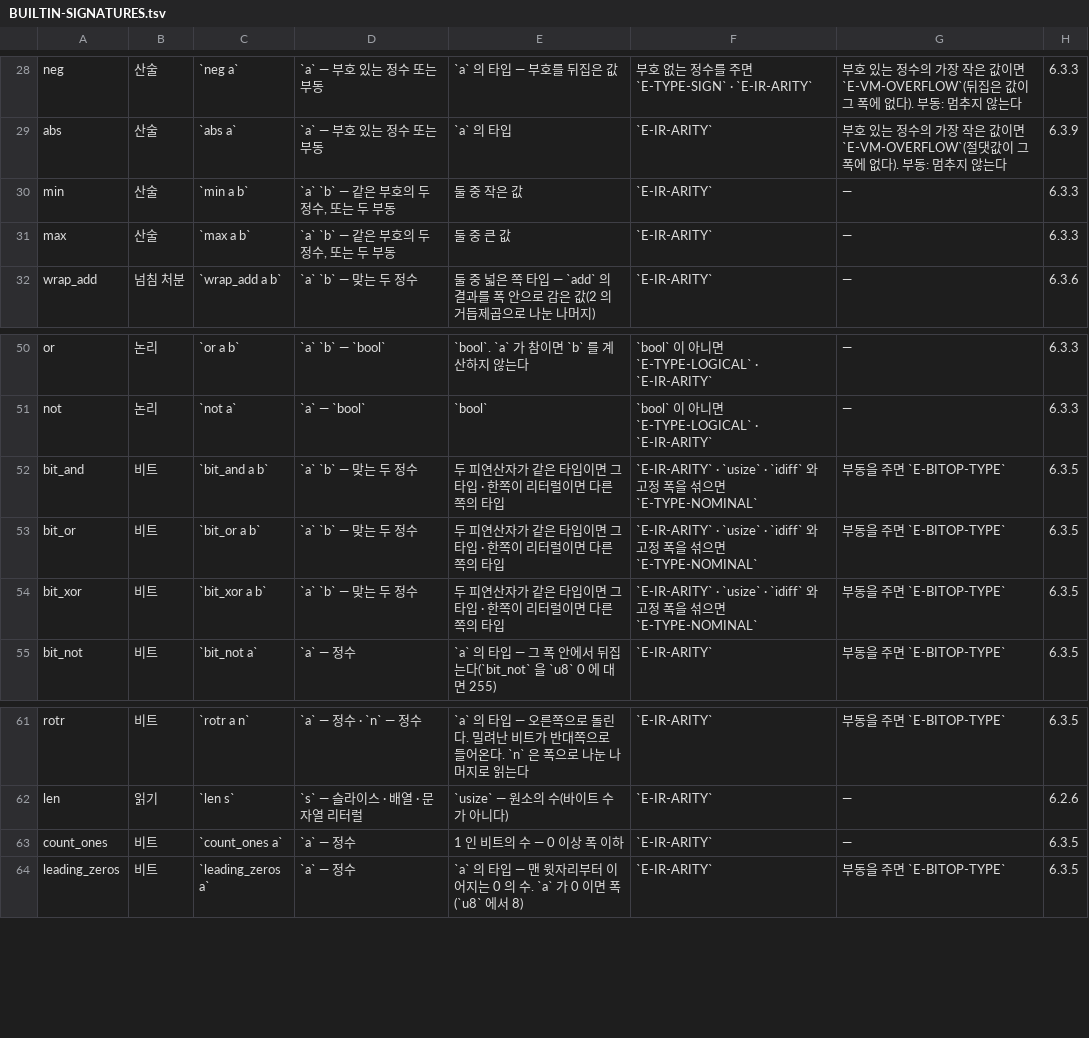
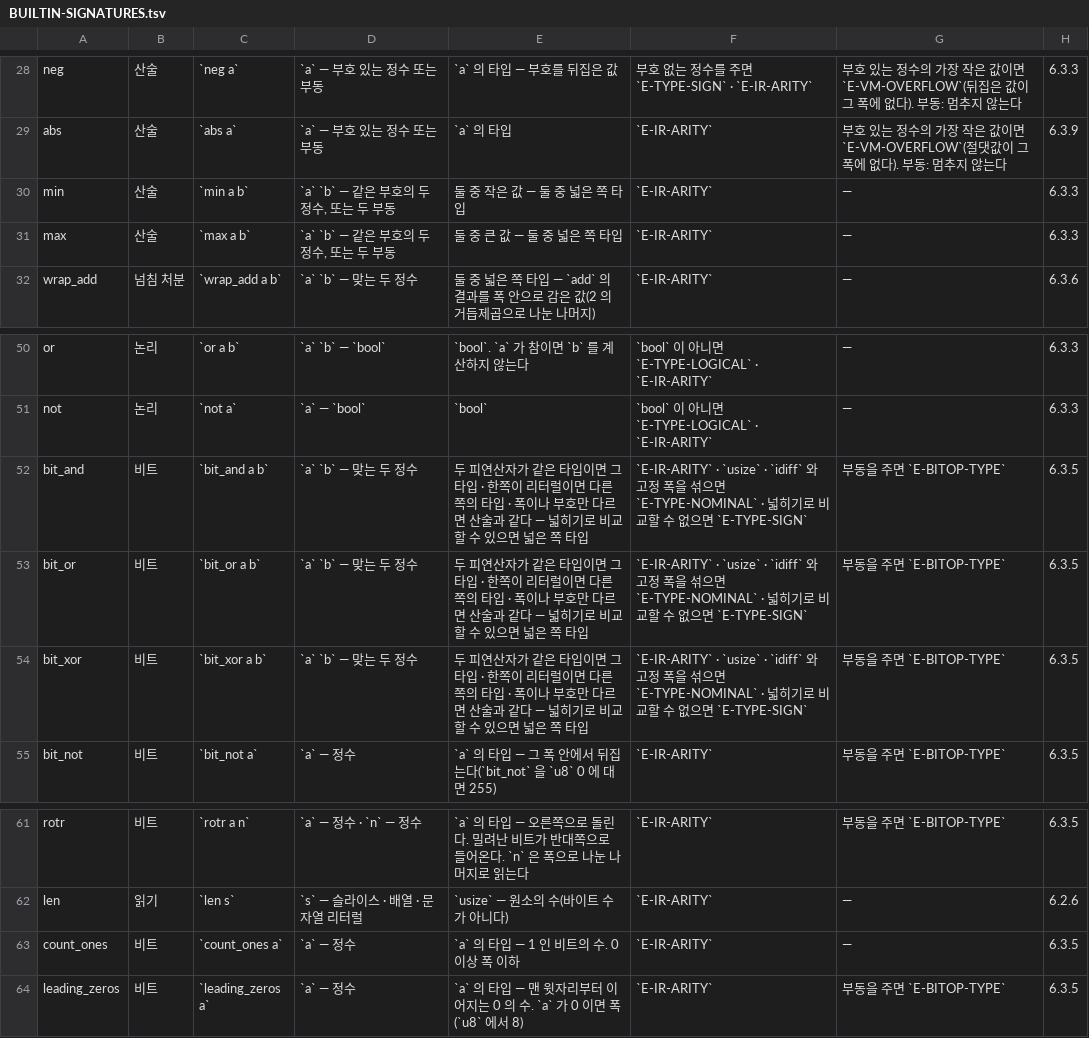
Before and after one commit to rubidus-api/lowent_lang, a TSV file: docs/spec/BUILTIN-SIGNATURES.tsv, drawn as a sheet; only a part is shown, gaps mark what is left out.

```diff
--- a/docs/spec/BUILTIN-SIGNATURES.tsv
+++ b/docs/spec/BUILTIN-SIGNATURES.tsv
@@ -29,4 +29,4 @@ neg	산술	`neg a`	`a` — 부호 있는 정수 또는 부동	`a` 의 타입 —
 abs	산술	`abs a`	`a` — 부호 있는 정수 또는 부동	`a` 의 타입	`E-IR-ARITY`	부호 있는 정수의 가장 작은 값이면 `E-VM-OVERFLOW`(절댓값이 그 폭에 없다). 부동: 멈추지 않는다	6.3.9
-min	산술	`min a b`	`a` `b` — 같은 부호의 두 정수, 또는 두 부동	둘 중 작은 값	`E-IR-ARITY`	—	6.3.3
-max	산술	`max a b`	`a` `b` — 같은 부호의 두 정수, 또는 두 부동	둘 중 큰 값	`E-IR-ARITY`	—	6.3.3
+min	산술	`min a b`	`a` `b` — 같은 부호의 두 정수, 또는 두 부동	둘 중 작은 값 — 둘 중 넓은 쪽 타입	`E-IR-ARITY`	—	6.3.3
+max	산술	`max a b`	`a` `b` — 같은 부호의 두 정수, 또는 두 부동	둘 중 큰 값 — 둘 중 넓은 쪽 타입	`E-IR-ARITY`	—	6.3.3
 wrap_add	넘침 처분	`wrap_add a b`	`a` `b` — 맞는 두 정수	둘 중 넓은 쪽 타입 — `add` 의 결과를 폭 안으로 감은 값(2 의 거듭제곱으로 나눈 나머지)	`E-IR-ARITY`	—	6.3.6
@@ -51,5 +51,5 @@ or	논리	`or a b`	`a` `b` — `bool`	`bool`. `a` 가 참이면 `b` 를 계산
 not	논리	`not a`	`a` — `bool`	`bool`	`bool` 이 아니면 `E-TYPE-LOGICAL` · `E-IR-ARITY`	—	6.3.3
-bit_and	비트	`bit_and a b`	`a` `b` — 맞는 두 정수	두 피연산자가 같은 타입이면 그 타입 · 한쪽이 리터럴이면 다른 쪽의 타입	`E-IR-ARITY` · `usize` · `idiff` 와 고정 폭을 섞으면 `E-TYPE-NOMINAL`	부동을 주면 `E-BITOP-TYPE`	6.3.5
-bit_or	비트	`bit_or a b`	`a` `b` — 맞는 두 정수	두 피연산자가 같은 타입이면 그 타입 · 한쪽이 리터럴이면 다른 쪽의 타입	`E-IR-ARITY` · `usize` · `idiff` 와 고정 폭을 섞으면 `E-TYPE-NOMINAL`	부동을 주면 `E-BITOP-TYPE`	6.3.5
-bit_xor	비트	`bit_xor a b`	`a` `b` — 맞는 두 정수	두 피연산자가 같은 타입이면 그 타입 · 한쪽이 리터럴이면 다른 쪽의 타입	`E-IR-ARITY` · `usize` · `idiff` 와 고정 폭을 섞으면 `E-TYPE-NOMINAL`	부동을 주면 `E-BITOP-TYPE`	6.3.5
+bit_and	비트	`bit_and a b`	`a` `b` — 맞는 두 정수	두 피연산자가 같은 타입이면 그 타입 · 한쪽이 리터럴이면 다른 쪽의 타입 · 폭이나 부호만 다르면 산술과 같다 — 넓히기로 비교할 수 있으면 넓은 쪽 타입	`E-IR-ARITY` · `usize` · `idiff` 와 고정 폭을 섞으면 `E-TYPE-NOMINAL` · 넓히기로 비교할 수 없으면 `E-TYPE-SIGN`	부동을 주면 `E-BITOP-TYPE`	6.3.5
+bit_or	비트	`bit_or a b`	`a` `b` — 맞는 두 정수	두 피연산자가 같은 타입이면 그 타입 · 한쪽이 리터럴이면 다른 쪽의 타입 · 폭이나 부호만 다르면 산술과 같다 — 넓히기로 비교할 수 있으면 넓은 쪽 타입	`E-IR-ARITY` · `usize` · `idiff` 와 고정 폭을 섞으면 `E-TYPE-NOMINAL` · 넓히기로 비교할 수 없으면 `E-TYPE-SIGN`	부동을 주면 `E-BITOP-TYPE`	6.3.5
+bit_xor	비트	`bit_xor a b`	`a` `b` — 맞는 두 정수	두 피연산자가 같은 타입이면 그 타입 · 한쪽이 리터럴이면 다른 쪽의 타입 · 폭이나 부호만 다르면 산술과 같다 — 넓히기로 비교할 수 있으면 넓은 쪽 타입	`E-IR-ARITY` · `usize` · `idiff` 와 고정 폭을 섞으면 `E-TYPE-NOMINAL` · 넓히기로 비교할 수 없으면 `E-TYPE-SIGN`	부동을 주면 `E-BITOP-TYPE`	6.3.5
 bit_not	비트	`bit_not a`	`a` — 정수	`a` 의 타입 — 그 폭 안에서 뒤집는다(`bit_not` 을 `u8` 0 에 대면 255)	`E-IR-ARITY`	부동을 주면 `E-BITOP-TYPE`	6.3.5
@@ -62,3 +62,3 @@ rotr	비트	`rotr a n`	`a` — 정수 · `n` — 정수	`a` 의 타입 — 오
 len	읽기	`len s`	`s` — 슬라이스 · 배열 · 문자열 리터럴	`usize` — 원소의 수(바이트 수가 아니다)	`E-IR-ARITY`	—	6.2.6
-count_ones	비트	`count_ones a`	`a` — 정수	1 인 비트의 수 — 0 이상 폭 이하	`E-IR-ARITY`	—	6.3.5
+count_ones	비트	`count_ones a`	`a` — 정수	`a` 의 타입 — 1 인 비트의 수. 0 이상 폭 이하	`E-IR-ARITY`	—	6.3.5
 leading_zeros	비트	`leading_zeros a`	`a` — 정수	`a` 의 타입 — 맨 윗자리부터 이어지는 0 의 수. `a` 가 0 이면 폭(`u8` 에서 8)	`E-IR-ARITY`	부동을 주면 `E-BITOP-TYPE`	6.3.5
```
Also changed, not shown: docs/spec/BUILTIN-PROBES.tsv, 57 other files.
